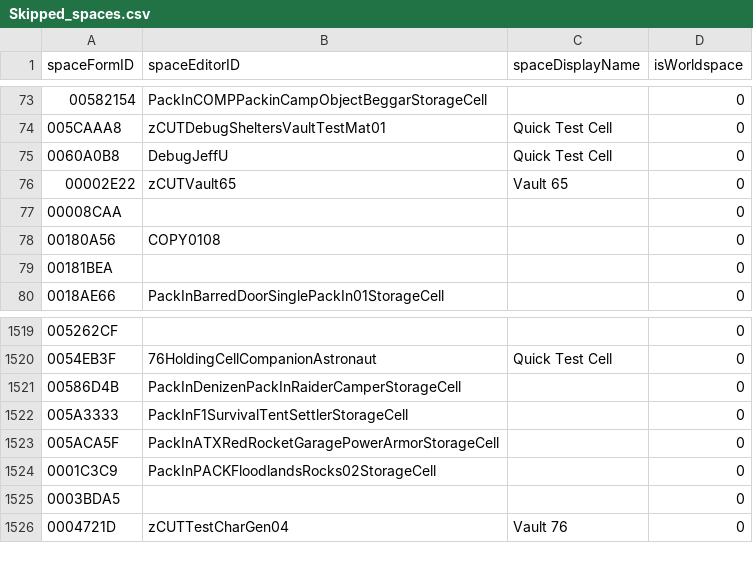
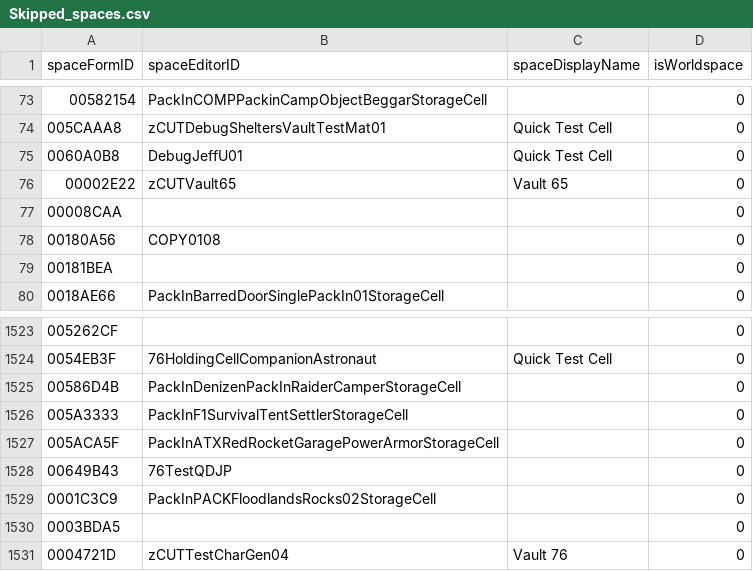
Before and after one commit to AHeroicLlama/Mappalachia, a CSV file: FO76Edit/Output/Skipped_spaces.csv, drawn as a sheet; only a part is shown, gaps mark what is left out; the diff covers the shown part only.

Commit message:
1.5.1.2 - Test Your Metal update
Updates game version to 1.6.4.60
Updated GUI version to 1.5.1.2
Updates SQLite nuget package to 6.0.6

```diff
--- a/FO76Edit/Output/Skipped_spaces.csv
+++ b/FO76Edit/Output/Skipped_spaces.csv
@@ -74,3 +74,3 @@ spaceFormID,spaceEditorID,spaceDisplayName,isWorldspace
 005CAAA8,zCUTDebugSheltersVaultTestMat01,Quick Test Cell,0
-0060A0B8,DebugJeffU,Quick Test Cell,0
+0060A0B8,DebugJeffU01,Quick Test Cell,0
 00002E22,zCUTVault65,Vault 65,0
@@ -1523,2 +1527,3 @@ spaceFormID,spaceEditorID,spaceDisplayName,isWorldspace
 005ACA5F,PackInATXRedRocketGaragePowerArmorStorageCell,,0
+00649B43,76TestQDJP,,0
 0001C3C9,PackInPACKFloodlandsRocks02StorageCell,,0
```
Also changed, not shown: 5 added rows elsewhere in this file, 5 other files.
